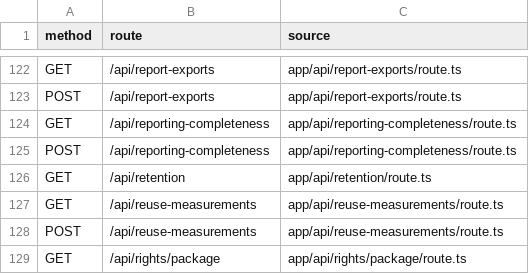
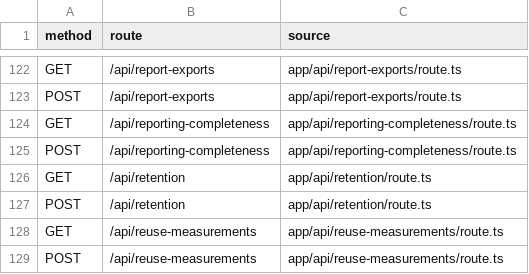
Before and after one commit to nakul175/saha-health, a CSV file: docs/current/HTTP-ROUTES.csv, drawn as a sheet; only a part is shown, gaps mark what is left out; the shorter side is filled out with more unchanged rows.

```diff
--- a/docs/current/HTTP-ROUTES.csv
+++ b/docs/current/HTTP-ROUTES.csv
@@ -126,2 +126,3 @@ POST,/api/reporting-completeness,app/api/reporting-completeness/route.ts
 GET,/api/retention,app/api/retention/route.ts
+POST,/api/retention,app/api/retention/route.ts
 GET,/api/reuse-measurements,app/api/reuse-measurements/route.ts
```
Also changed, not shown: docs/current/COMMAND-CATALOGUE.csv, docs/current/TEST-CATALOGUE.csv, 5 other files.
